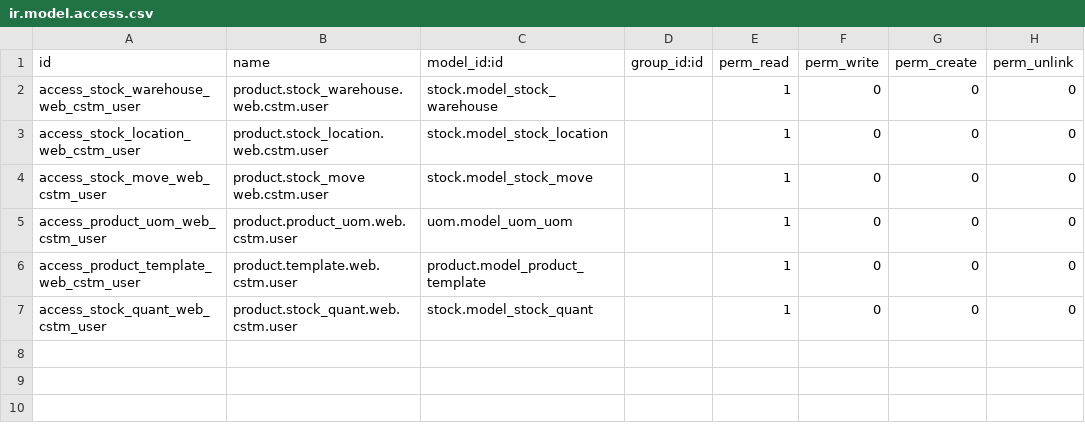
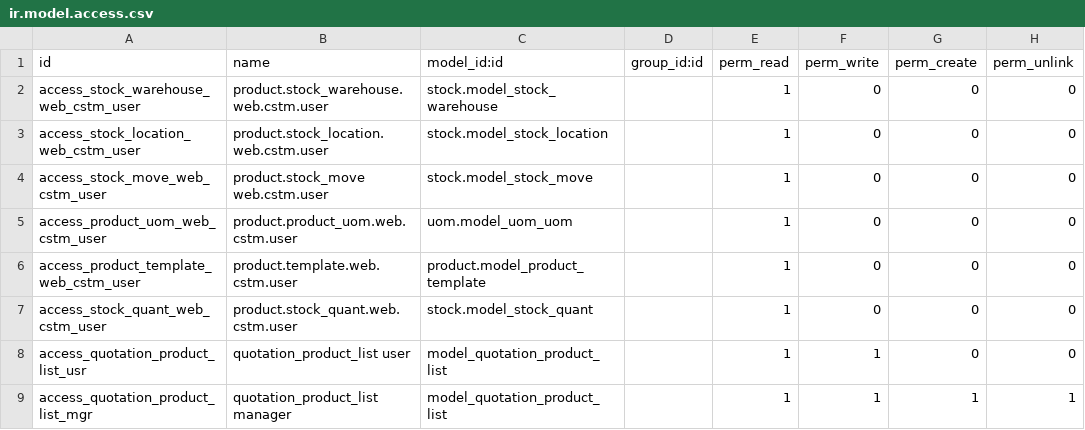
Before and after one commit to bits-amitrathod/odoo12, a CSV file: website_sales/security/ir.model.access.csv, drawn as a sheet.

```diff
--- a/website_sales/security/ir.model.access.csv
+++ b/website_sales/security/ir.model.access.csv
@@ -7 +7,3 @@ access_product_template_web_cstm_user,product.template.web.cstm.user,product.mod
 access_stock_quant_web_cstm_user,product.stock_quant.web.cstm.user,stock.model_stock_quant,,1,0,0,0
+access_quotation_product_list_usr,quotation_product_list user,model_quotation_product_list,,1,1,0,0
+access_quotation_product_list_mgr,quotation_product_list manager,model_quotation_product_list,,1,1,1,1
```
Also changed, not shown: 5 other files.
